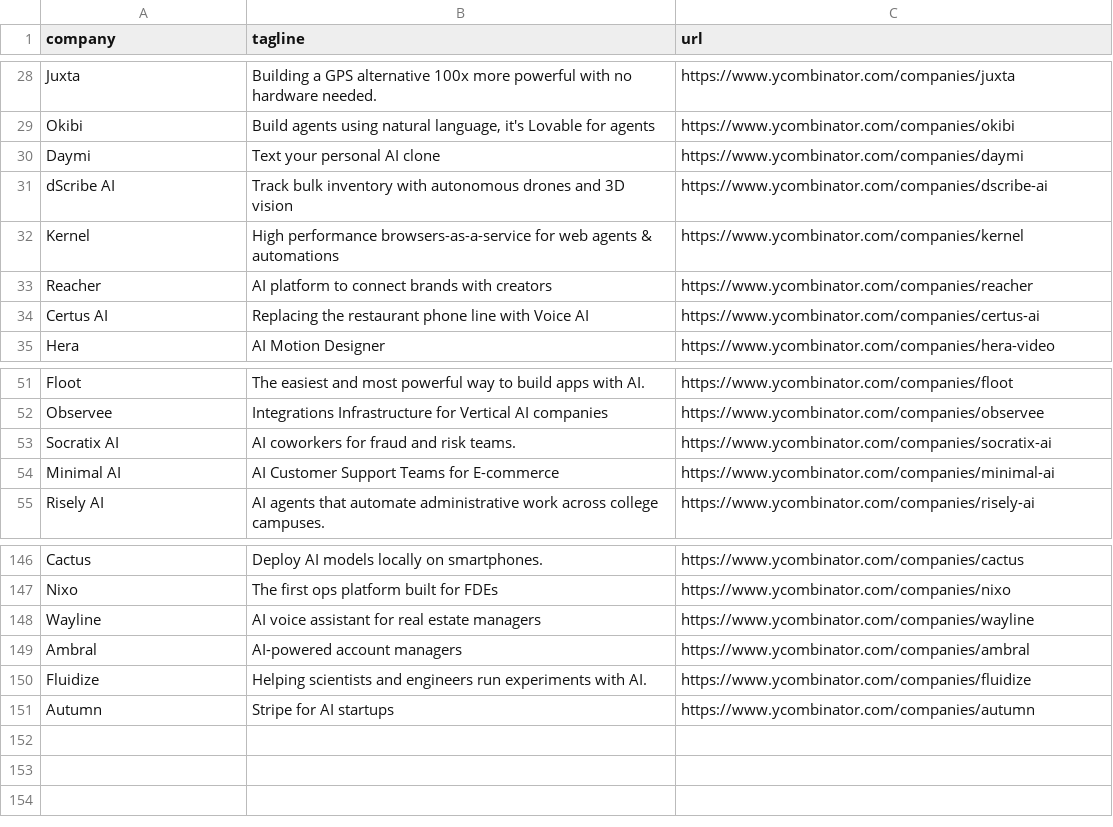
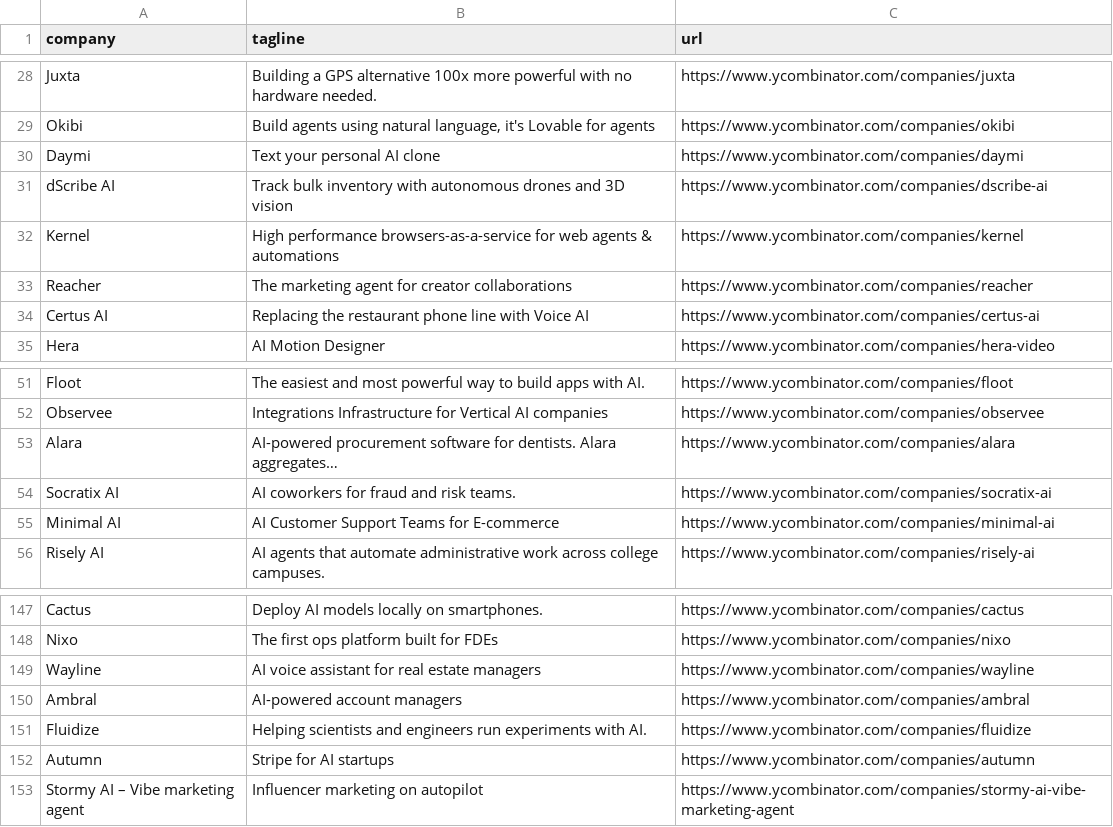
Before and after one commit to mcottle1/yc-updates, a CSV file: companies.csv, drawn as a sheet; only a part is shown, gaps mark what is left out.

```diff
--- a/companies.csv
+++ b/companies.csv
@@ -32,3 +32,3 @@ dScribe AI,Track bulk inventory with autonomous drones and 3D vision,https://www
 Kernel,High performance browsers-as-a-service for web agents & automations,https://www.ycombinator.com/companies/kernel
-Reacher,AI platform to connect brands with creators,https://www.ycombinator.com/companies/reacher
+Reacher,The marketing agent for creator collaborations,https://www.ycombinator.com/companies/reacher
 Certus AI,Replacing the restaurant phone line with Voice AI,https://www.ycombinator.com/companies/certus-ai
@@ -52,2 +52,3 @@ Floot,The easiest and most powerful way to build apps with AI.,https://www.ycomb
 Observee,Integrations Infrastructure for Vertical AI companies,https://www.ycombinator.com/companies/observee
+Alara,AI-powered procurement software for dentists. Alara aggregates…,https://www.ycombinator.com/companies/alara
 Socratix AI,AI coworkers for fraud and risk teams.,https://www.ycombinator.com/companies/socratix-ai
@@ -151 +152,2 @@ Fluidize,Helping scientists and engineers run experiments with AI.,https://www.y
 Autumn,Stripe for AI startups,https://www.ycombinator.com/companies/autumn
+Stormy AI – Vibe marketing agent,Influencer marketing on autopilot,https://www.ycombinator.com/companies/stormy-ai-vibe-marketing-agent
```
